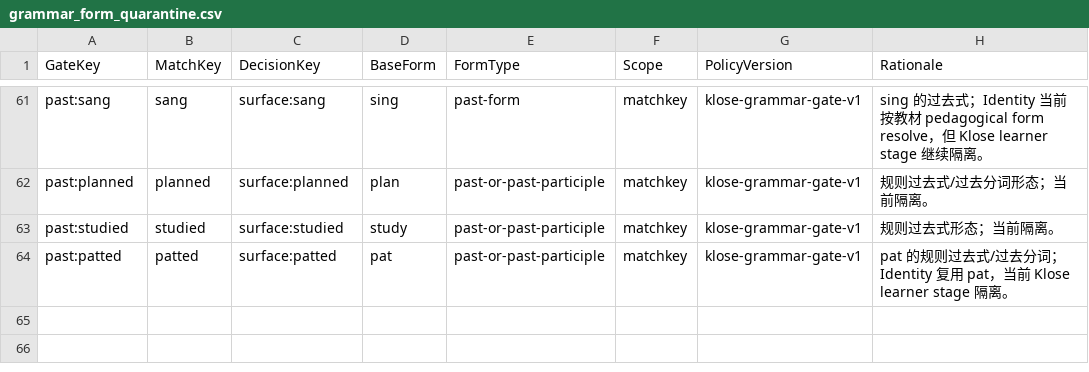
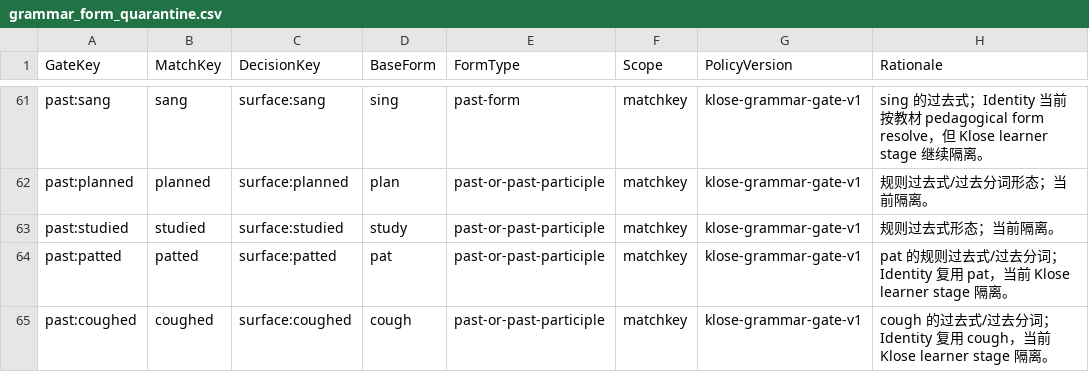
Before and after one commit to whisper-wind17/English, a CSV file: anki/klose/third_party_vocabulary/learner/grammar_form_quarantine.csv, drawn as a sheet; only a part is shown, gaps mark what is left out.

Commit message:
Review next Stage-A semantic batch and quarantine coughed

```diff
--- a/anki/klose/third_party_vocabulary/learner/grammar_form_quarantine.csv
+++ b/anki/klose/third_party_vocabulary/learner/grammar_form_quarantine.csv
@@ -64 +64,2 @@ past:studied,studied,surface:studied,study,past-or-past-participle,matchkey,klos
 past:patted,patted,surface:patted,pat,past-or-past-participle,matchkey,klose-grammar-gate-v1,pat 的规则过去式/过去分词；Identity 复用 pat，当前 Klose learner stage 隔离。
+past:coughed,coughed,surface:coughed,cough,past-or-past-participle,matchkey,klose-grammar-gate-v1,cough 的过去式/过去分词；Identity 复用 cough，当前 Klose learner stage 隔离。
```
Also changed, not shown: 1 other file.
